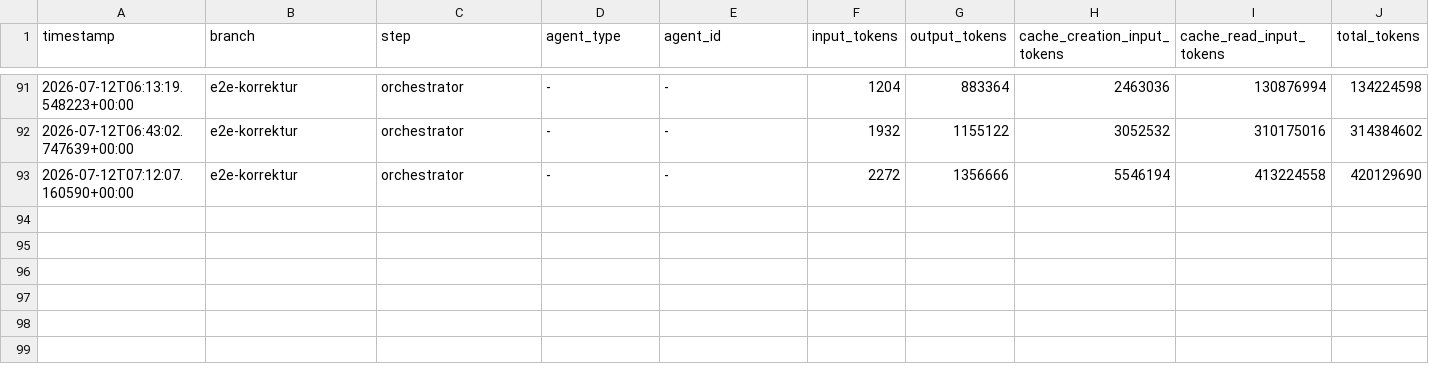
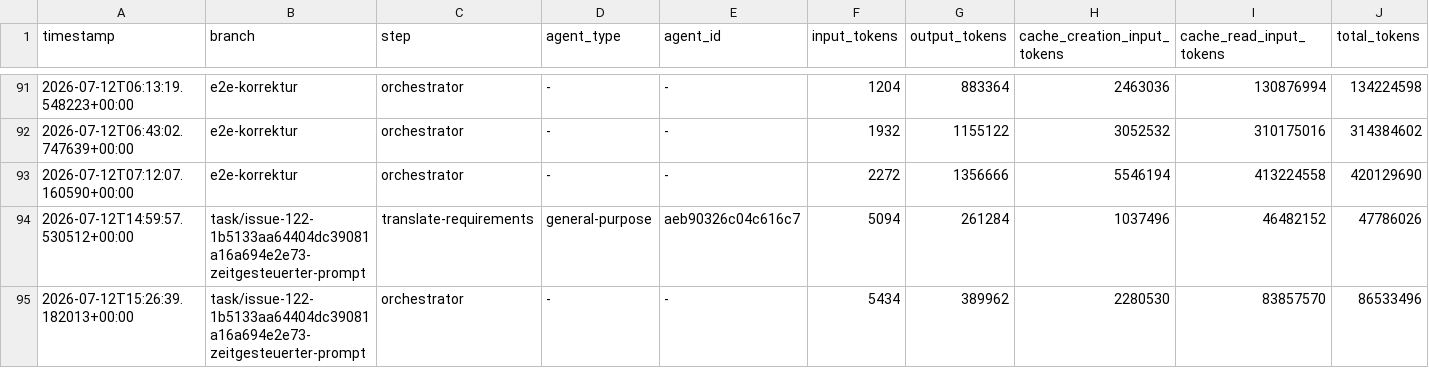
Before and after one commit to martin-stromberg/Softwareschmiede, a CSV file: docs/token-usage-log.csv, drawn as a sheet; only a part is shown, gaps mark what is left out; the diff names each change by its address in the sheet, - before the commit and + after, or states it on an @@ line.

Commit message:
chore: Token-Verbrauchsprotokoll aktualisieren

```diff
--- a/docs/token-usage-log.csv
+++ b/docs/token-usage-log.csv
+row 94: 2026-07-12T14:59:57.530512+00:00 | task/issue-122-1b5133aa64404dc39081a16a694e2e73-zeitgesteuerter-prompt | translate-requirements | general-purpose | aeb90326c04c616c7 | 5094 | 261284 | 1037496 | 46482152 | 47786026
+row 95: 2026-07-12T15:26:39.182013+00:00 | task/issue-122-1b5133aa64404dc39081a16a694e2e73-zeitgesteuerter-prompt | orchestrator | - | - | 5434 | 389962 | 2280530 | 83857570 | 86533496
```
